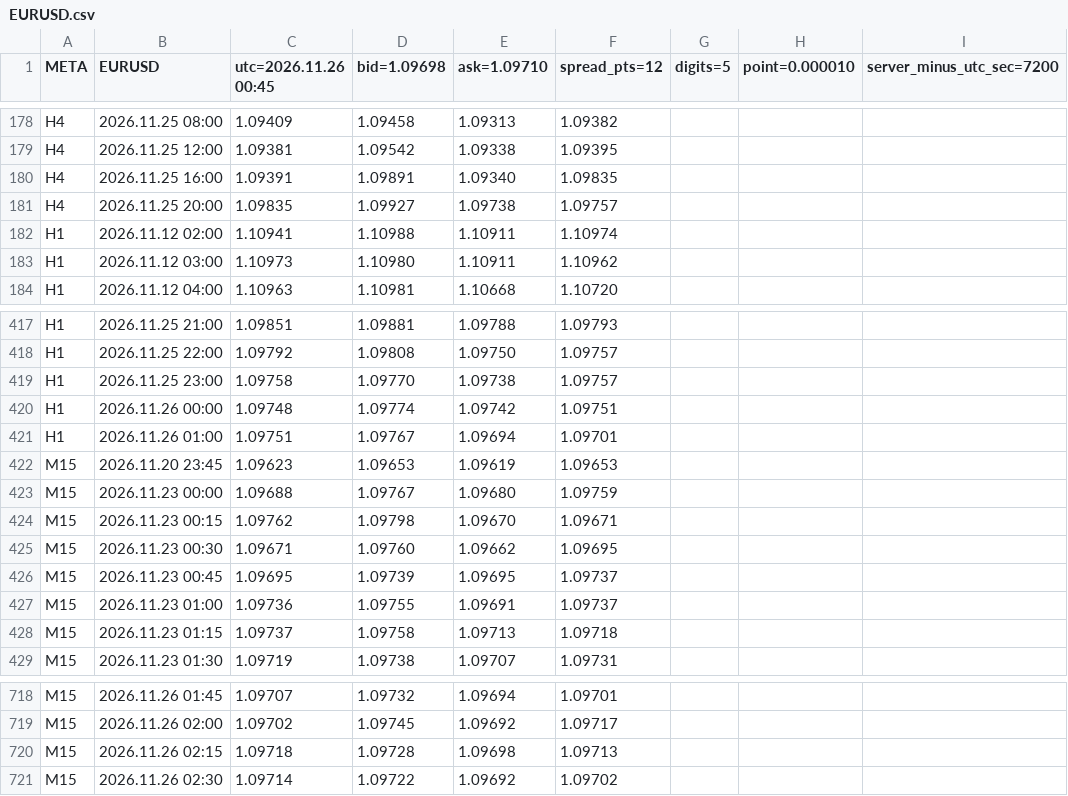
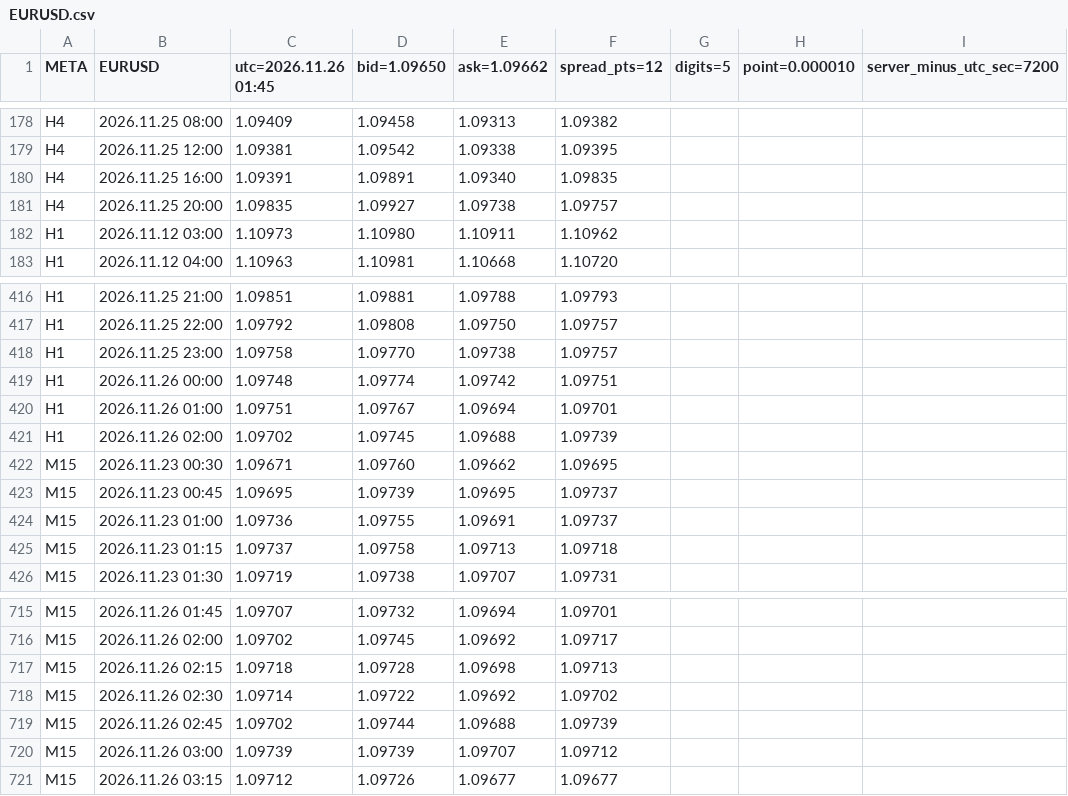
Before and after one commit to SakFakas/bluescalper-plan, a CSV file: data/EURUSD.csv, drawn as a sheet; only a part is shown, gaps mark what is left out; removed rows and columns are numbered as before the commit, all else as after; the diff names each change by its address in the sheet, - before the commit and + after, or states it on an @@ line.

Commit message:
data 2026.11.26 01:45

```diff
--- a/data/EURUSD.csv
+++ b/data/EURUSD.csv
-C1: utc=2026.11.26 00:45
+C1: utc=2026.11.26 01:45
-D1: bid=1.09698
+D1: bid=1.09650
-E1: ask=1.09710
+E1: ask=1.09662
-row 182: H1 | 2026.11.12 02:00 | 1.10941 | 1.10988 | 1.10911 | 1.10974
-row 422: M15 | 2026.11.20 23:45 | 1.09623 | 1.09653 | 1.09619 | 1.09653
-row 423: M15 | 2026.11.23 00:00 | 1.09688 | 1.09767 | 1.09680 | 1.09759
-row 424: M15 | 2026.11.23 00:15 | 1.09762 | 1.09798 | 1.09670 | 1.09671
+row 421: H1 | 2026.11.26 02:00 | 1.09702 | 1.09745 | 1.09688 | 1.09739
+row 719: M15 | 2026.11.26 02:45 | 1.09702 | 1.09744 | 1.09688 | 1.09739
+row 720: M15 | 2026.11.26 03:00 | 1.09739 | 1.09739 | 1.09707 | 1.09712
+row 721: M15 | 2026.11.26 03:15 | 1.09712 | 1.09726 | 1.09677 | 1.09677
```
